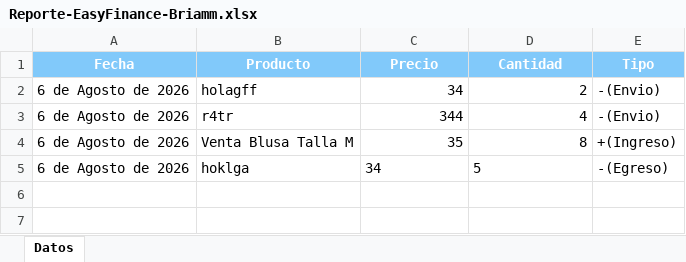
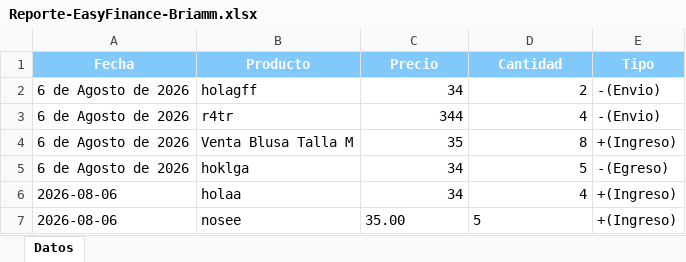
Before and after one commit to Briamlaww24/EasyFinance, an Excel workbook: Reporte-EasyFinance-Briamm.xlsx, sheet Datos, drawn as a sheet; values as stored, in another font and other column widths than the file's, no borders; the diff names each change by its address in the sheet, - before the commit and + after, or states it on an @@ line.

Commit message:
Se agrego un widget que registra utilidad de Ingresos

```diff
--- a/Reporte-EasyFinance-Briamm.xlsx (sheet Datos)
+++ b/Reporte-EasyFinance-Briamm.xlsx (sheet Datos)
-C5:D5 alignment: left
+C5:D5 alignment: right
+row 6: 2026-08-06 | holaa | 34 | 4 | +(Ingreso)
+row 7: 2026-08-06 | nosee | 35.00 | 5 | +(Ingreso)
```
Also changed, not shown: 7 other files.
